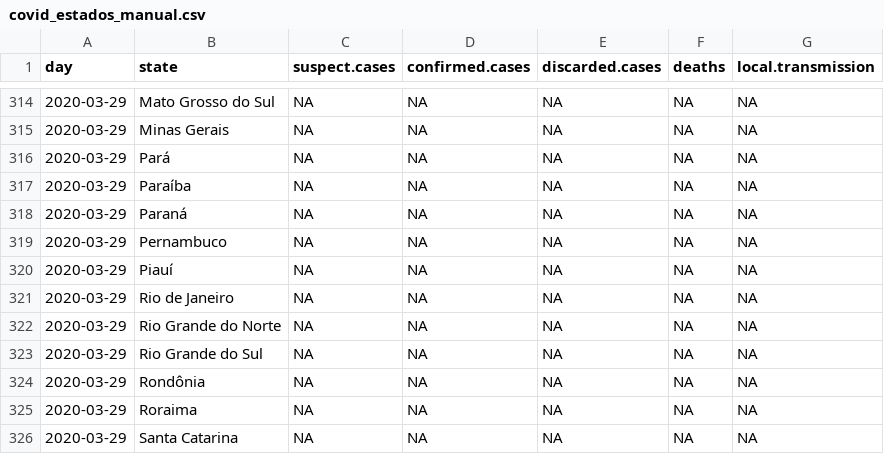
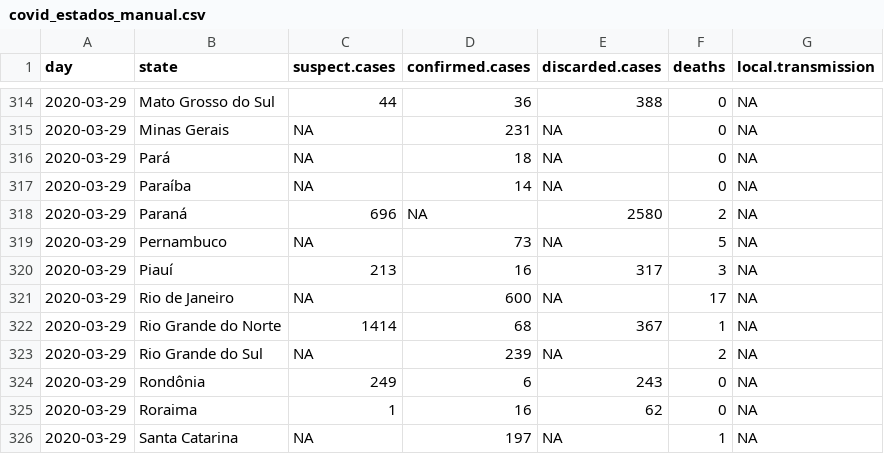
Before and after one commit to covid19br/reports, a CSV file: dados/covid_estados_manual.csv, drawn as a sheet; only a part is shown, gaps mark what is left out; the diff covers the shown part only.

```diff
--- a/dados/covid_estados_manual.csv
+++ b/dados/covid_estados_manual.csv
@@ -314,13 +314,13 @@
-2020-03-29,"Mato Grosso do Sul",NA,NA,NA,NA,NA
-2020-03-29,"Minas Gerais",NA,NA,NA,NA,NA
-2020-03-29,"Pará",NA,NA,NA,NA,NA
-2020-03-29,"Paraíba",NA,NA,NA,NA,NA
-2020-03-29,"Paraná",NA,NA,NA,NA,NA
-2020-03-29,"Pernambuco",NA,NA,NA,NA,NA
-2020-03-29,"Piauí",NA,NA,NA,NA,NA
-2020-03-29,"Rio de Janeiro",NA,NA,NA,NA,NA
-2020-03-29,"Rio Grande do Norte",NA,NA,NA,NA,NA
-2020-03-29,"Rio Grande do Sul",NA,NA,NA,NA,NA
-2020-03-29,"Rondônia",NA,NA,NA,NA,NA
-2020-03-29,"Roraima",NA,NA,NA,NA,NA
-2020-03-29,"Santa Catarina",NA,NA,NA,NA,NA
+2020-03-29,"Mato Grosso do Sul",44,36,388,0,NA
+2020-03-29,"Minas Gerais",NA,231,NA,0,NA
+2020-03-29,"Pará",NA,18,NA,0,NA
+2020-03-29,"Paraíba",NA,14,NA,0,NA
+2020-03-29,"Paraná",696,NA,2580,2,NA
+2020-03-29,"Pernambuco",NA,73,NA,5,NA
+2020-03-29,"Piauí",213,16,317,3,NA
+2020-03-29,"Rio de Janeiro",NA,600,NA,17,NA
+2020-03-29,"Rio Grande do Norte",1414,68,367,1,NA
+2020-03-29,"Rio Grande do Sul",NA,239,NA,2,NA
+2020-03-29,"Rondônia",249,6,243,0,NA
+2020-03-29,"Roraima",1,16,62,0,NA
+2020-03-29,"Santa Catarina",NA,197,NA,1,NA
```
Also changed, not shown: 41 edited cells elsewhere in this file, dados/covid_brasil_manual.csv.
